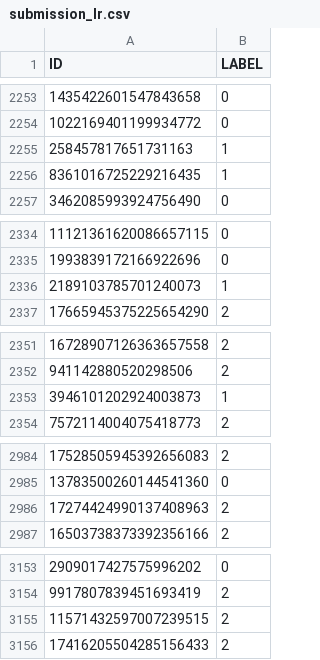
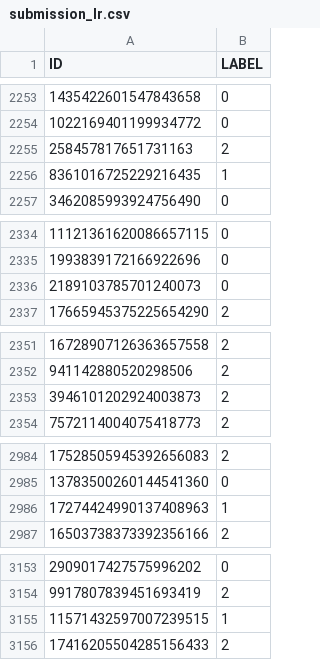
Before and after one commit to uazhlt-ms-program/grad-level-term-project-kaggle-competition-vivthuyh, a CSV file: submission_lr.csv, drawn as a sheet; only a part is shown, gaps mark what is left out; the diff covers the shown part only.

```diff
--- a/submission_lr.csv
+++ b/submission_lr.csv
@@ -2254,3 +2254,3 @@ ID,LABEL
 1022169401199934772,0
-258457817651731163,1
+258457817651731163,2
 8361016725229216435,1
@@ -2335,3 +2335,3 @@ ID,LABEL
 1993839172166922696,0
-2189103785701240073,1
+2189103785701240073,0
 17665945375225654290,2
@@ -2352,3 +2352,3 @@ ID,LABEL
 941142880520298506,2
-3946101202924003873,1
+3946101202924003873,2
 7572114004075418773,2
@@ -2985,3 +2985,3 @@ ID,LABEL
 13783500260144541360,0
-17274424990137408963,2
+17274424990137408963,1
 16503738373392356166,2
@@ -3154,3 +3154,3 @@ ID,LABEL
 9917807839451693419,2
-11571432597007239515,2
+11571432597007239515,1
 17416205504285156433,2
```
Also changed, not shown: 48 edited cells elsewhere in this file, 1 other file.
